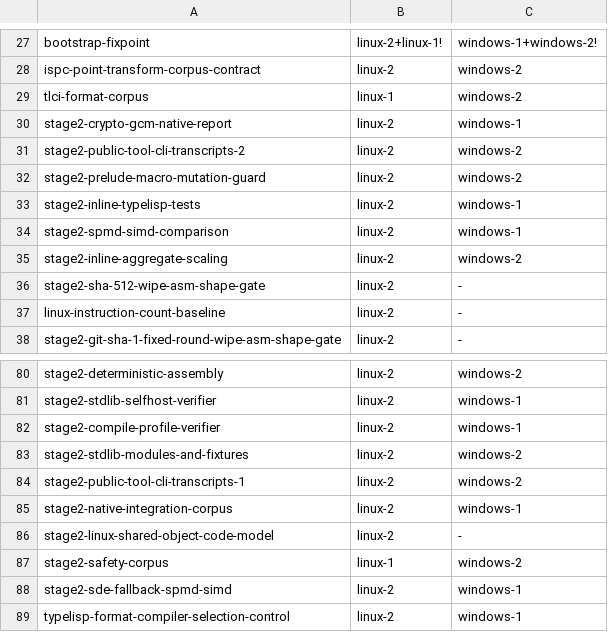
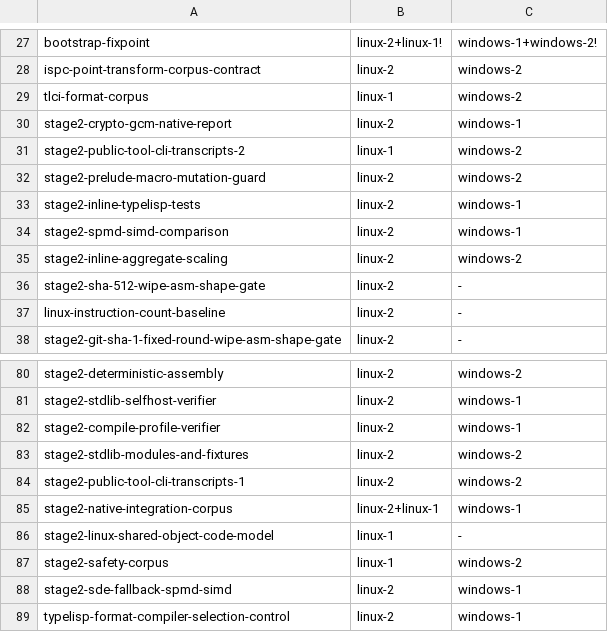
Before and after one commit to JoNil-Botta/typelisp, a TSV file: scripts/ci-lanes.tsv, drawn as a sheet; only a part is shown, gaps mark what is left out.

Commit message:
ci: move the shared-object code model and CLI transcripts 2 to linux-1
stage2-linux-shared-object-code-model and stage2-public-tool-cli-transcripts-2
are leaves, so moving them between lanes changes no closure; they are the
tail that keeps linux-2's wall long. The shared-object gate reads the
wide_struct_literal_decls.tl file stage2-native-integration-corpus writes, so
linux-1 now runs the corpus too and declares it: linux-2 owns it, linux-1
runs it as the duplicate `linux-2+linux-1`. No other assignment changes, so
build-invariance still runs at two workers and linux-2 still owns the
self_compile lane.

Replay (4 slots, 14336 MiB, 10-run medians, post-lane self-compile at ~5 s):
linux-1 43.2 -> 44.3 min, linux-2 52.8 -> 44.8 min, longest lane 52.8 ->
44.8 min, lane-minute sum 96.1 -> 89.1.

```diff
--- a/scripts/ci-lanes.tsv
+++ b/scripts/ci-lanes.tsv
@@ -30,3 +30,3 @@ tlci-format-corpus	linux-1	windows-2
 stage2-crypto-gcm-native-report	linux-2	windows-1
-stage2-public-tool-cli-transcripts-2	linux-2	windows-2
+stage2-public-tool-cli-transcripts-2	linux-1	windows-2
 stage2-prelude-macro-mutation-guard	linux-2	windows-2
@@ -84,4 +84,4 @@ stage2-stdlib-modules-and-fixtures	linux-2	windows-2
 stage2-public-tool-cli-transcripts-1	linux-2	windows-2
-stage2-native-integration-corpus	linux-2	windows-1
-stage2-linux-shared-object-code-model	linux-2	-
+stage2-native-integration-corpus	linux-2+linux-1	windows-1
+stage2-linux-shared-object-code-model	linux-1	-
 stage2-safety-corpus	linux-1	windows-2
```
